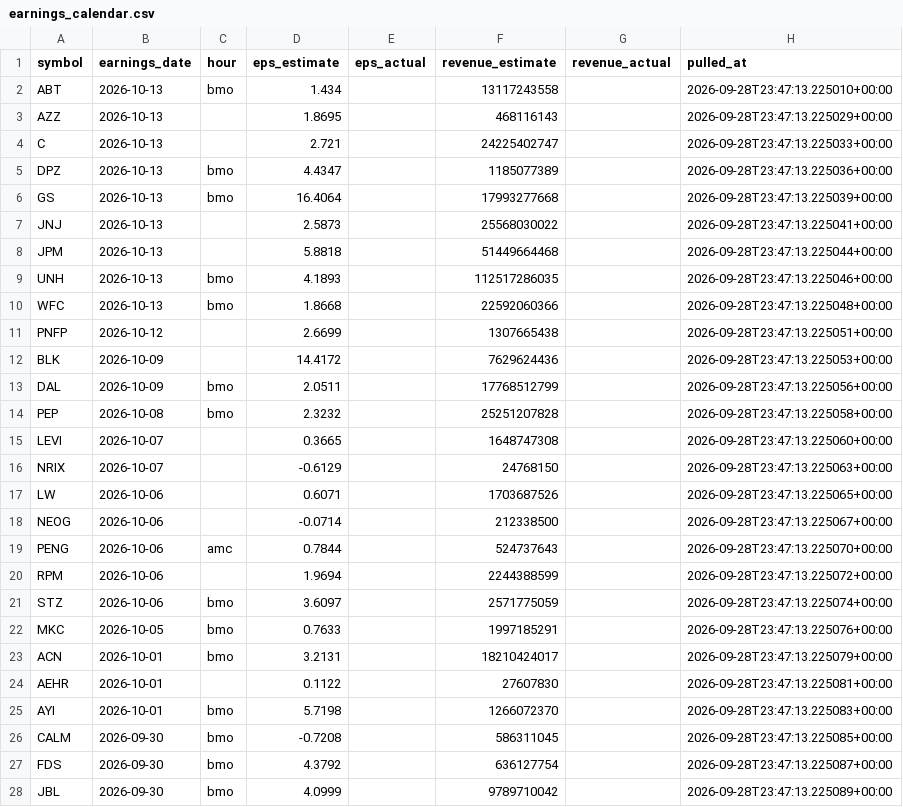
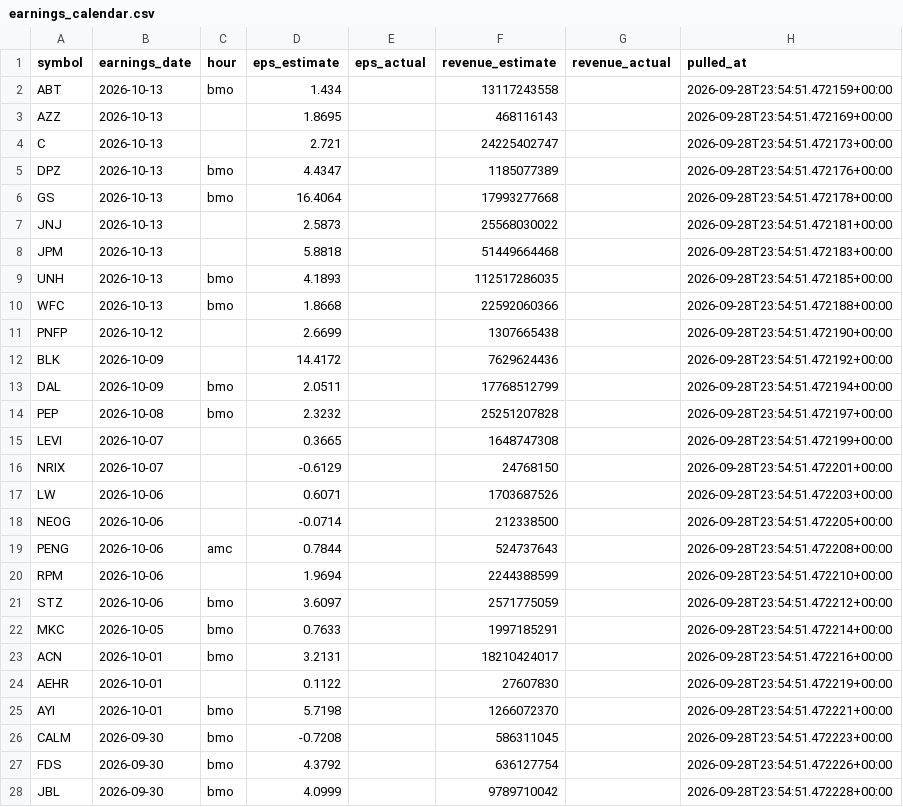
Before and after one commit to Raskull-ux/Options-Bot-Prototype, a CSV file: data/earnings_calendar.csv, drawn as a sheet; only a part is shown; the diff covers the shown part only.

```diff
--- a/data/earnings_calendar.csv
+++ b/data/earnings_calendar.csv
@@ -1,28 +1,28 @@
 symbol,earnings_date,hour,eps_estimate,eps_actual,revenue_estimate,revenue_actual,pulled_at
-ABT,2026-10-13,bmo,1.434,,13117243558,,2026-09-28T23:47:13.225010+00:00
-AZZ,2026-10-13,,1.8695,,468116143,,2026-09-28T23:47:13.225029+00:00
-C,2026-10-13,,2.721,,24225402747,,2026-09-28T23:47:13.225033+00:00
-DPZ,2026-10-13,bmo,4.4347,,1185077389,,2026-09-28T23:47:13.225036+00:00
-GS,2026-10-13,bmo,16.4064,,17993277668,,2026-09-28T23:47:13.225039+00:00
-JNJ,2026-10-13,,2.5873,,25568030022,,2026-09-28T23:47:13.225041+00:00
-JPM,2026-10-13,,5.8818,,51449664468,,2026-09-28T23:47:13.225044+00:00
-UNH,2026-10-13,bmo,4.1893,,112517286035,,2026-09-28T23:47:13.225046+00:00
-WFC,2026-10-13,bmo,1.8668,,22592060366,,2026-09-28T23:47:13.225048+00:00
-PNFP,2026-10-12,,2.6699,,1307665438,,2026-09-28T23:47:13.225051+00:00
-BLK,2026-10-09,,14.4172,,7629624436,,2026-09-28T23:47:13.225053+00:00
-DAL,2026-10-09,bmo,2.0511,,17768512799,,2026-09-28T23:47:13.225056+00:00
-PEP,2026-10-08,bmo,2.3232,,25251207828,,2026-09-28T23:47:13.225058+00:00
-LEVI,2026-10-07,,0.3665,,1648747308,,2026-09-28T23:47:13.225060+00:00
-NRIX,2026-10-07,,-0.6129,,24768150,,2026-09-28T23:47:13.225063+00:00
-LW,2026-10-06,,0.6071,,1703687526,,2026-09-28T23:47:13.225065+00:00
-NEOG,2026-10-06,,-0.0714,,212338500,,2026-09-28T23:47:13.225067+00:00
-PENG,2026-10-06,amc,0.7844,,524737643,,2026-09-28T23:47:13.225070+00:00
-RPM,2026-10-06,,1.9694,,2244388599,,2026-09-28T23:47:13.225072+00:00
-STZ,2026-10-06,bmo,3.6097,,2571775059,,2026-09-28T23:47:13.225074+00:00
-MKC,2026-10-05,bmo,0.7633,,1997185291,,2026-09-28T23:47:13.225076+00:00
-ACN,2026-10-01,bmo,3.2131,,18210424017,,2026-09-28T23:47:13.225079+00:00
-AEHR,2026-10-01,,0.1122,,27607830,,2026-09-28T23:47:13.225081+00:00
-AYI,2026-10-01,bmo,5.7198,,1266072370,,2026-09-28T23:47:13.225083+00:00
-CALM,2026-09-30,bmo,-0.7208,,586311045,,2026-09-28T23:47:13.225085+00:00
-FDS,2026-09-30,bmo,4.3792,,636127754,,2026-09-28T23:47:13.225087+00:00
-JBL,2026-09-30,bmo,4.0999,,9789710042,,2026-09-28T23:47:13.225089+00:00
+ABT,2026-10-13,bmo,1.434,,13117243558,,2026-09-28T23:54:51.472159+00:00
+AZZ,2026-10-13,,1.8695,,468116143,,2026-09-28T23:54:51.472169+00:00
+C,2026-10-13,,2.721,,24225402747,,2026-09-28T23:54:51.472173+00:00
+DPZ,2026-10-13,bmo,4.4347,,1185077389,,2026-09-28T23:54:51.472176+00:00
+GS,2026-10-13,bmo,16.4064,,17993277668,,2026-09-28T23:54:51.472178+00:00
+JNJ,2026-10-13,,2.5873,,25568030022,,2026-09-28T23:54:51.472181+00:00
+JPM,2026-10-13,,5.8818,,51449664468,,2026-09-28T23:54:51.472183+00:00
+UNH,2026-10-13,bmo,4.1893,,112517286035,,2026-09-28T23:54:51.472185+00:00
+WFC,2026-10-13,bmo,1.8668,,22592060366,,2026-09-28T23:54:51.472188+00:00
+PNFP,2026-10-12,,2.6699,,1307665438,,2026-09-28T23:54:51.472190+00:00
+BLK,2026-10-09,,14.4172,,7629624436,,2026-09-28T23:54:51.472192+00:00
+DAL,2026-10-09,bmo,2.0511,,17768512799,,2026-09-28T23:54:51.472194+00:00
+PEP,2026-10-08,bmo,2.3232,,25251207828,,2026-09-28T23:54:51.472197+00:00
+LEVI,2026-10-07,,0.3665,,1648747308,,2026-09-28T23:54:51.472199+00:00
+NRIX,2026-10-07,,-0.6129,,24768150,,2026-09-28T23:54:51.472201+00:00
+LW,2026-10-06,,0.6071,,1703687526,,2026-09-28T23:54:51.472203+00:00
+NEOG,2026-10-06,,-0.0714,,212338500,,2026-09-28T23:54:51.472205+00:00
+PENG,2026-10-06,amc,0.7844,,524737643,,2026-09-28T23:54:51.472208+00:00
+RPM,2026-10-06,,1.9694,,2244388599,,2026-09-28T23:54:51.472210+00:00
+STZ,2026-10-06,bmo,3.6097,,2571775059,,2026-09-28T23:54:51.472212+00:00
+MKC,2026-10-05,bmo,0.7633,,1997185291,,2026-09-28T23:54:51.472214+00:00
+ACN,2026-10-01,bmo,3.2131,,18210424017,,2026-09-28T23:54:51.472216+00:00
+AEHR,2026-10-01,,0.1122,,27607830,,2026-09-28T23:54:51.472219+00:00
+AYI,2026-10-01,bmo,5.7198,,1266072370,,2026-09-28T23:54:51.472221+00:00
+CALM,2026-09-30,bmo,-0.7208,,586311045,,2026-09-28T23:54:51.472223+00:00
+FDS,2026-09-30,bmo,4.3792,,636127754,,2026-09-28T23:54:51.472226+00:00
+JBL,2026-09-30,bmo,4.0999,,9789710042,,2026-09-28T23:54:51.472228+00:00
```
Also changed, not shown: 9 edited cells elsewhere in this file, data/collector_run_log.csv, data/unusual_activity.csv, 2 other files.
